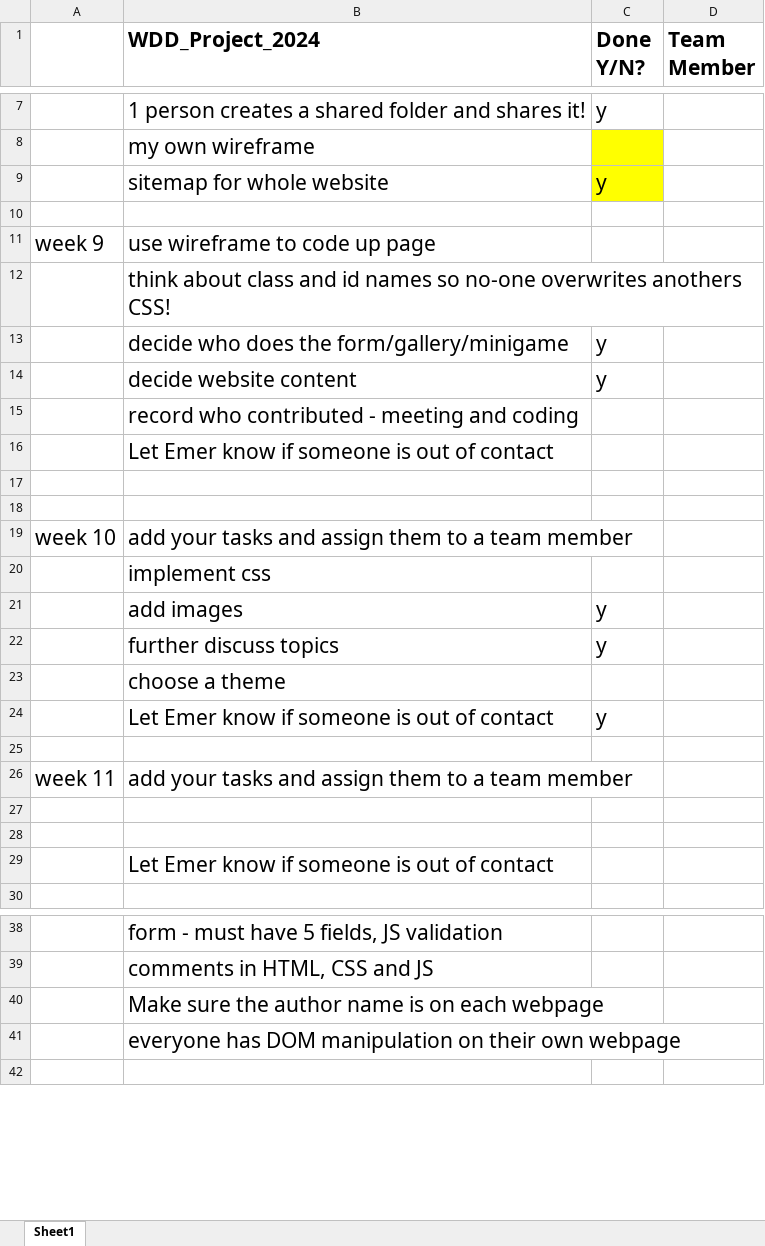
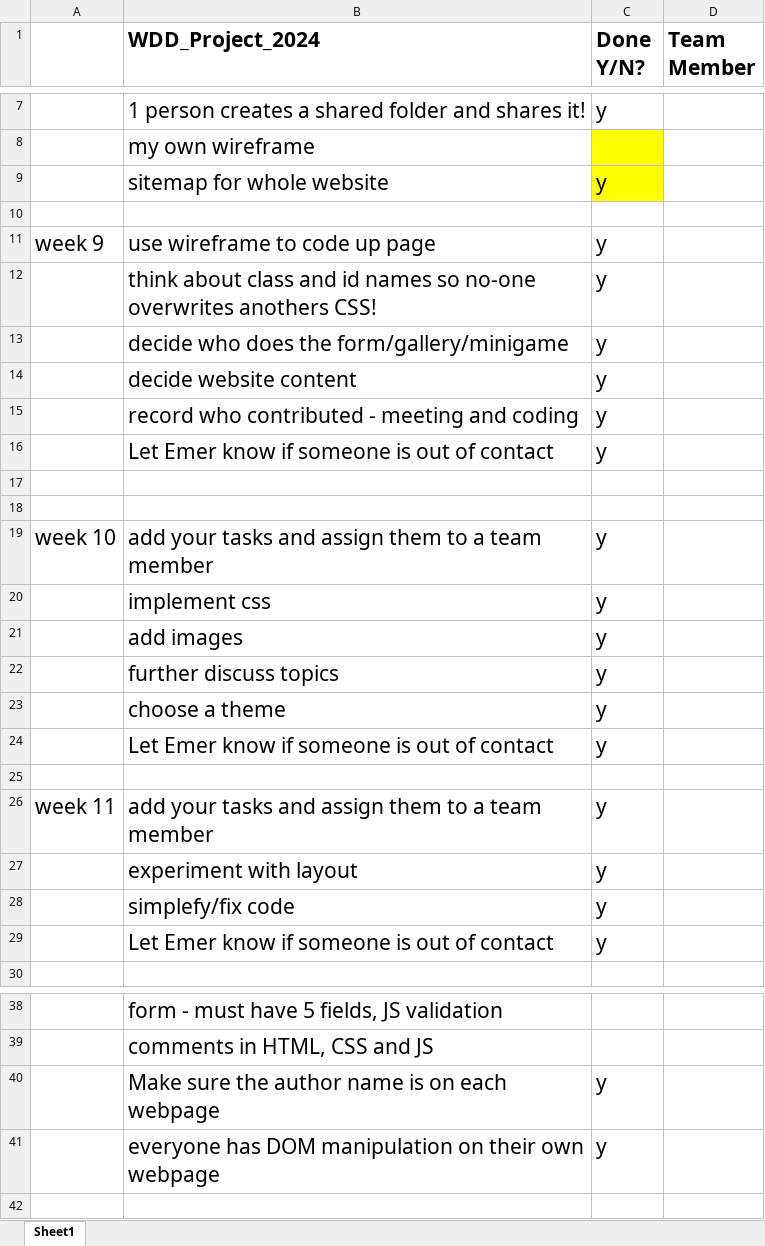
Before and after one commit to AntonioZiska/Group_C_WDD_Project, an Excel workbook: ignore_pls/Group C WDD_project_task_list.xlsx, sheet Sheet1, drawn as a sheet; only a part is shown, gaps mark what is left out; values as stored, in another font and other column widths than the file's, no borders; the diff names each change by its address in the sheet, - before the commit and + after, or states it on an @@ line.

```diff
--- a/ignore_pls/Group C WDD_project_task_list.xlsx (sheet Sheet1)
+++ b/ignore_pls/Group C WDD_project_task_list.xlsx (sheet Sheet1)
-C11:C12 (Done Y/N?): (empty)
+C11:C12 (Done Y/N?): y
-C15:C16 (Done Y/N?): (empty)
+C15:C16 (Done Y/N?): y
-C19:C20 (Done Y/N?): (empty)
+C19:C20 (Done Y/N?): y
-C23 (Done Y/N?): (empty)
+C23 (Done Y/N?): y
-C26 (Done Y/N?): (empty)
+C26 (Done Y/N?): y
-row 27: (empty)
+row 27:  | experiment with layout | y
-row 28: (empty)
+row 28:  | simplefy/fix code | y
-C29 (Done Y/N?): (empty)
+C29 (Done Y/N?): y
-C40:C41 (Done Y/N?): (empty)
+C40:C41 (Done Y/N?): y
```
Also changed, not shown: 1 other file.
